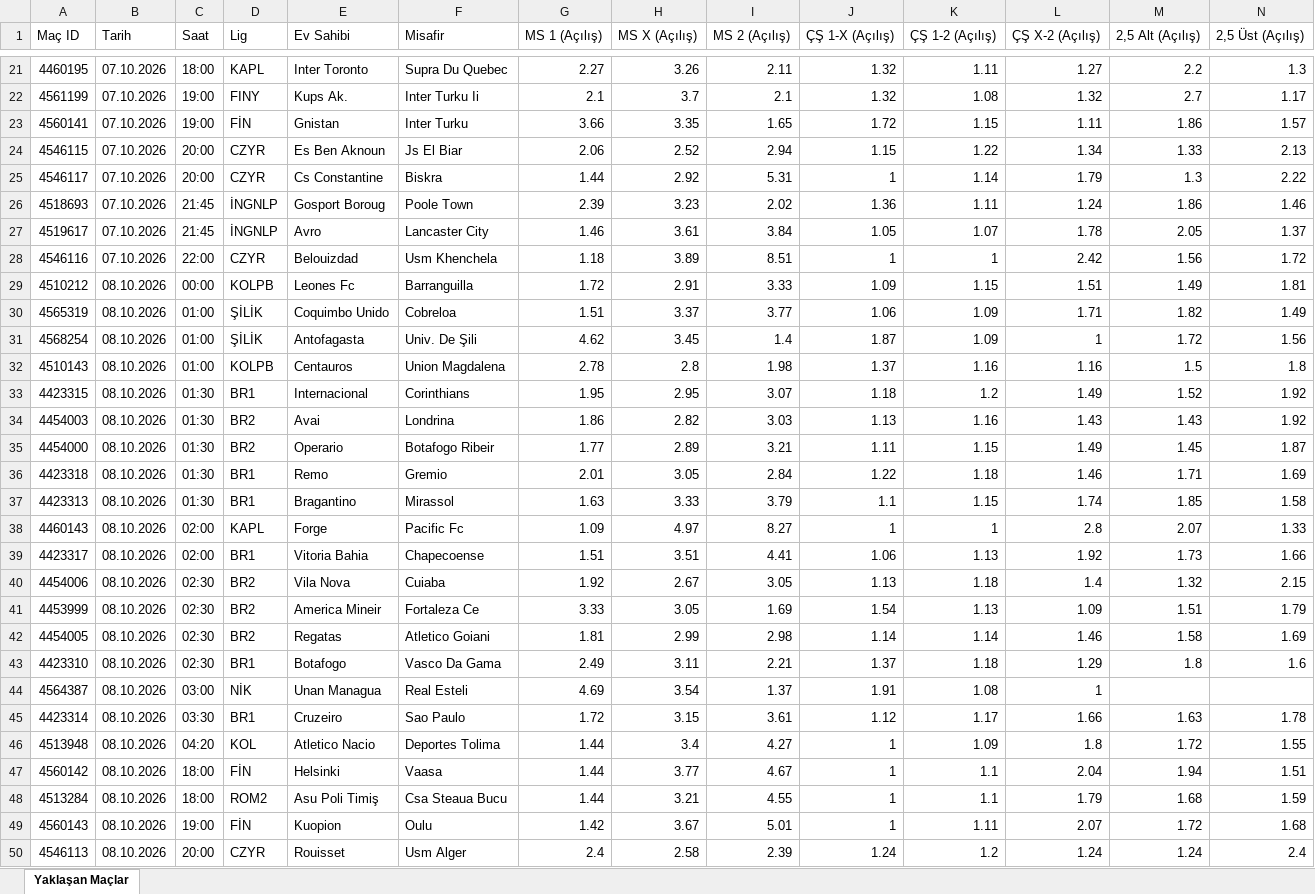
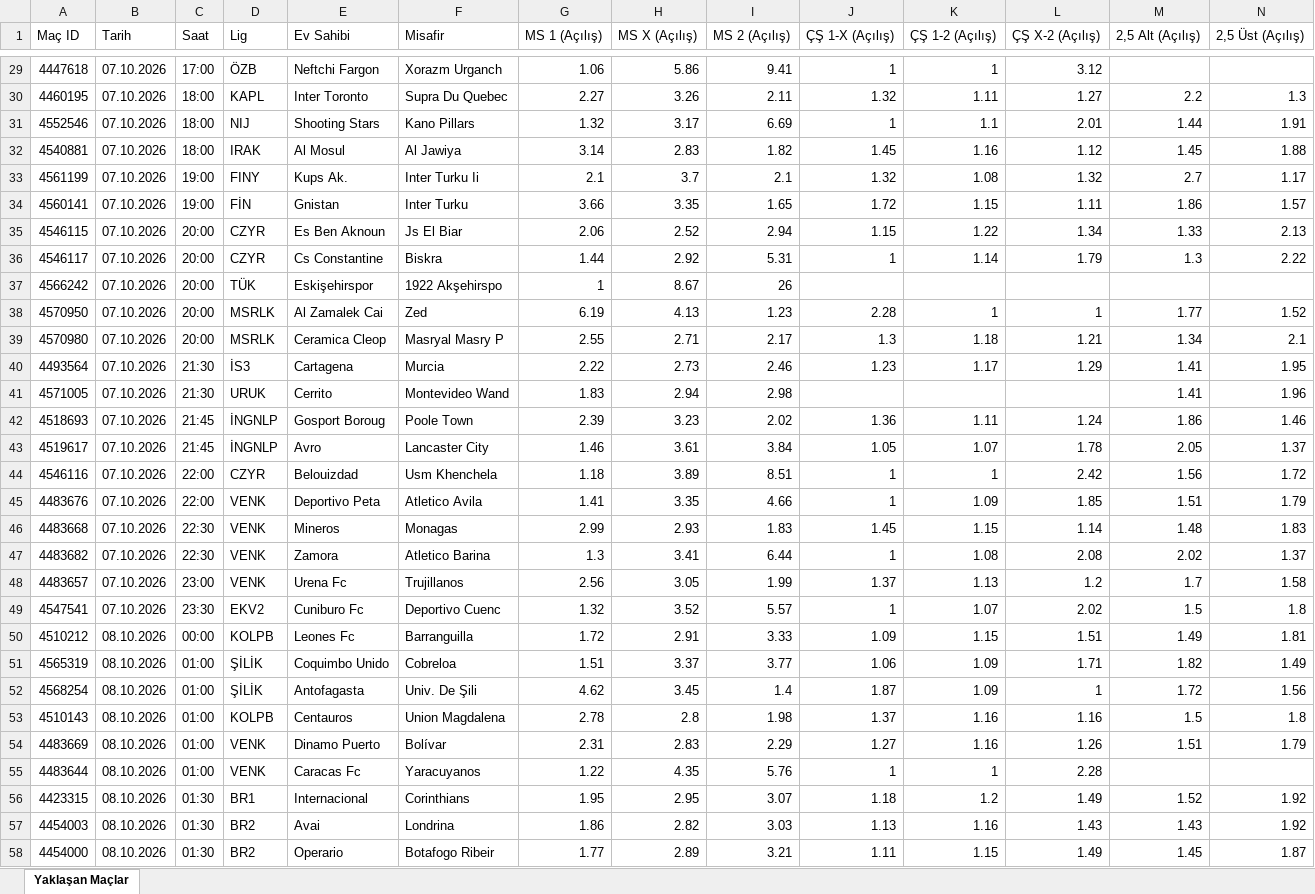
Before and after one commit to MuSa60-12/mackolik-oranlar, an Excel workbook: oranlar_yaklasan.xlsx, sheet Yaklaşan Maçlar, drawn as a sheet; only a part is shown, gaps mark what is left out; the shorter side is filled out with more unchanged rows; values as stored, in another font and other column widths than the file's, no borders; rows hold the shown columns only; the diff covers the shown part only; the diff names each change by its address in the sheet, - before the commit and + after, or states it on an @@ line.

```diff
--- a/oranlar_yaklasan.xlsx (sheet Yaklaşan Maçlar)
+++ b/oranlar_yaklasan.xlsx (sheet Yaklaşan Maçlar)
+row 29: 4447618 | 07.10.2026 | 17:00 | ÖZB | Neftchi Fargon | Xorazm Urganch | 1.06 | 5.86 | 9.41 | 1 | 1 | 3.12
+row 31: 4552546 | 07.10.2026 | 18:00 | NIJ | Shooting Stars | Kano Pillars | 1.32 | 3.17 | 6.69 | 1 | 1.1 | 2.01 | 1.44 | 1.91
+row 32: 4540881 | 07.10.2026 | 18:00 | IRAK | Al Mosul | Al Jawiya | 3.14 | 2.83 | 1.82 | 1.45 | 1.16 | 1.12 | 1.45 | 1.88
+row 37: 4566242 | 07.10.2026 | 20:00 | TÜK | Eskişehirspor | 1922 Akşehirspo | 1 | 8.67 | 26
+row 38: 4570950 | 07.10.2026 | 20:00 | MSRLK | Al Zamalek Cai | Zed | 6.19 | 4.13 | 1.23 | 2.28 | 1 | 1 | 1.77 | 1.52
+row 39: 4570980 | 07.10.2026 | 20:00 | MSRLK | Ceramica Cleop | Masryal Masry P | 2.55 | 2.71 | 2.17 | 1.3 | 1.18 | 1.21 | 1.34 | 2.1
+row 40: 4493564 | 07.10.2026 | 21:30 | İS3 | Cartagena | Murcia | 2.22 | 2.73 | 2.46 | 1.23 | 1.17 | 1.29 | 1.41 | 1.95
+row 41: 4571005 | 07.10.2026 | 21:30 | URUK | Cerrito | Montevideo Wand | 1.83 | 2.94 | 2.98 |  |  |  | 1.41 | 1.96
+row 45: 4483676 | 07.10.2026 | 22:00 | VENK | Deportivo Peta | Atletico Avila | 1.41 | 3.35 | 4.66 | 1 | 1.09 | 1.85 | 1.51 | 1.79
+row 46: 4483668 | 07.10.2026 | 22:30 | VENK | Mineros | Monagas | 2.99 | 2.93 | 1.83 | 1.45 | 1.15 | 1.14 | 1.48 | 1.83
+row 47: 4483682 | 07.10.2026 | 22:30 | VENK | Zamora | Atletico Barina | 1.3 | 3.41 | 6.44 | 1 | 1.08 | 2.08 | 2.02 | 1.37
+row 48: 4483657 | 07.10.2026 | 23:00 | VENK | Urena Fc | Trujillanos | 2.56 | 3.05 | 1.99 | 1.37 | 1.13 | 1.2 | 1.7 | 1.58
+row 49: 4547541 | 07.10.2026 | 23:30 | EKV2 | Cuniburo Fc | Deportivo Cuenc | 1.32 | 3.52 | 5.57 | 1 | 1.07 | 2.02 | 1.5 | 1.8
+row 54: 4483669 | 08.10.2026 | 01:00 | VENK | Dinamo Puerto | Bolívar | 2.31 | 2.83 | 2.29 | 1.27 | 1.16 | 1.26 | 1.51 | 1.79
+row 55: 4483644 | 08.10.2026 | 01:00 | VENK | Caracas Fc | Yaracuyanos | 1.22 | 4.35 | 5.76 | 1 | 1 | 2.28
```
Also changed, not shown: 52 added rows and 11 removed rows elsewhere in this sheet, oranlar_tamamlanan.xlsx.
